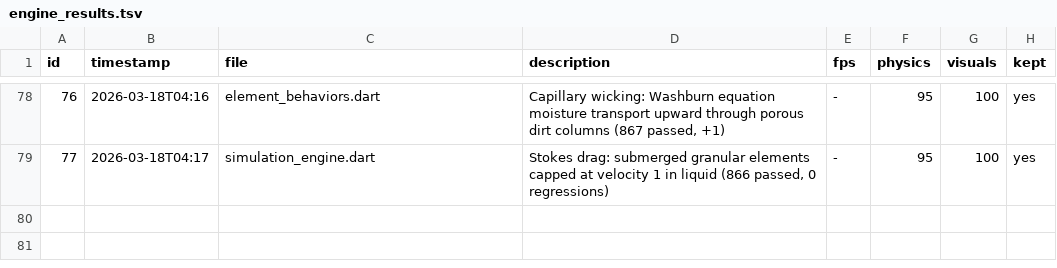
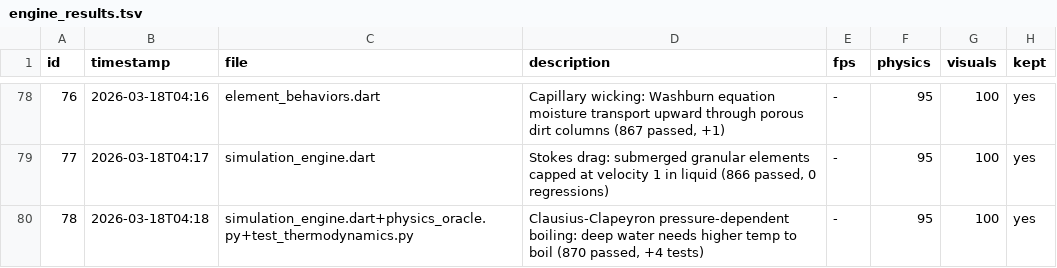
Before and after one commit to Nickalus12/The-Particle-Engine, a TSV file: research/engine_results.tsv, drawn as a sheet; only a part is shown, gaps mark what is left out; the diff names each change by its address in the sheet, - before the commit and + after, or states it on an @@ line.

```diff
--- a/research/engine_results.tsv
+++ b/research/engine_results.tsv
+row 80: 78 | 2026-03-18T04:18 | simulation_engine.dart+physics_oracle.py+test_thermodynamics.py | Clausius-Clapeyron pressure-dependent boiling: deep water needs higher temp to boil (870 passed, +4 tests) | - | 95 | 100 | yes
```
Also changed, not shown: 4 other files.
